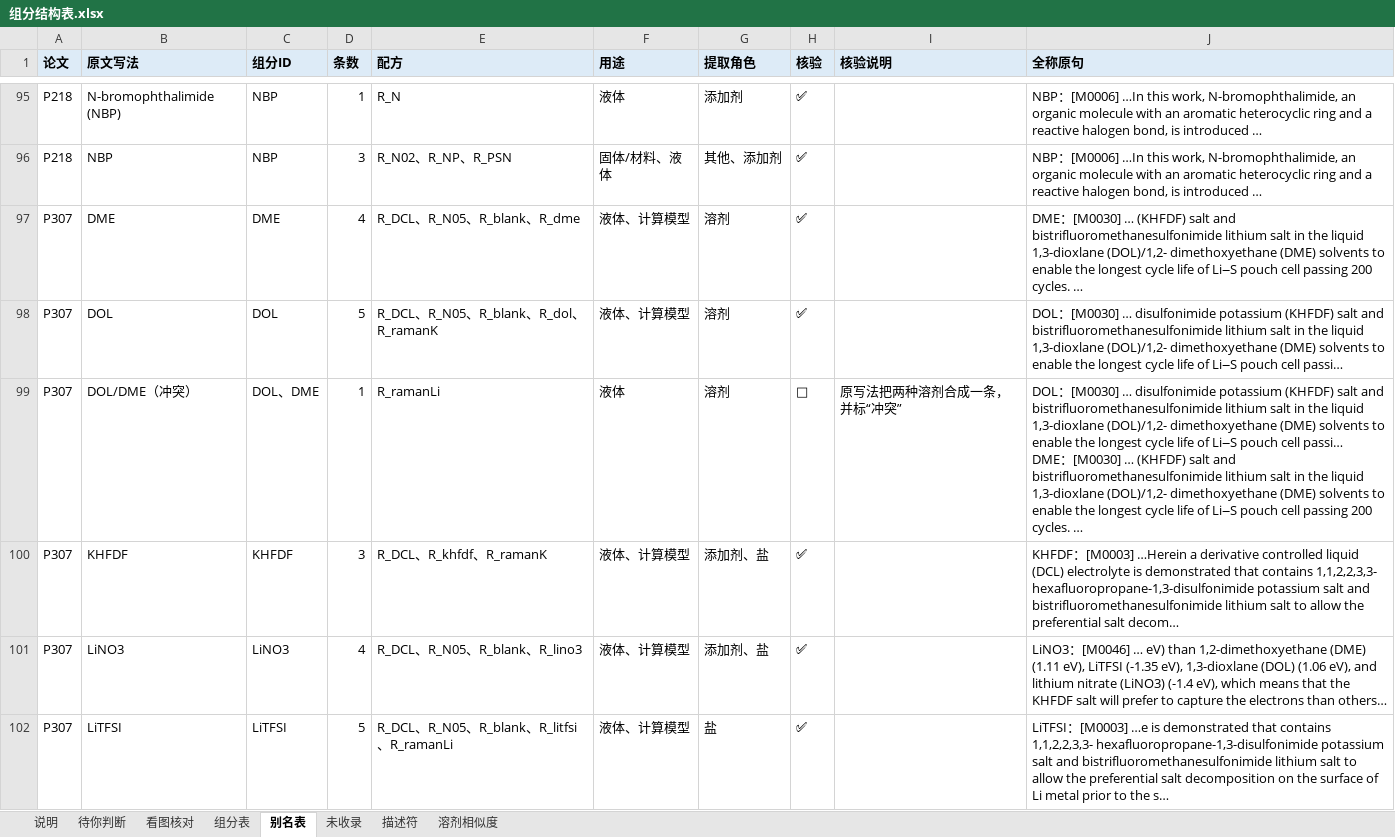
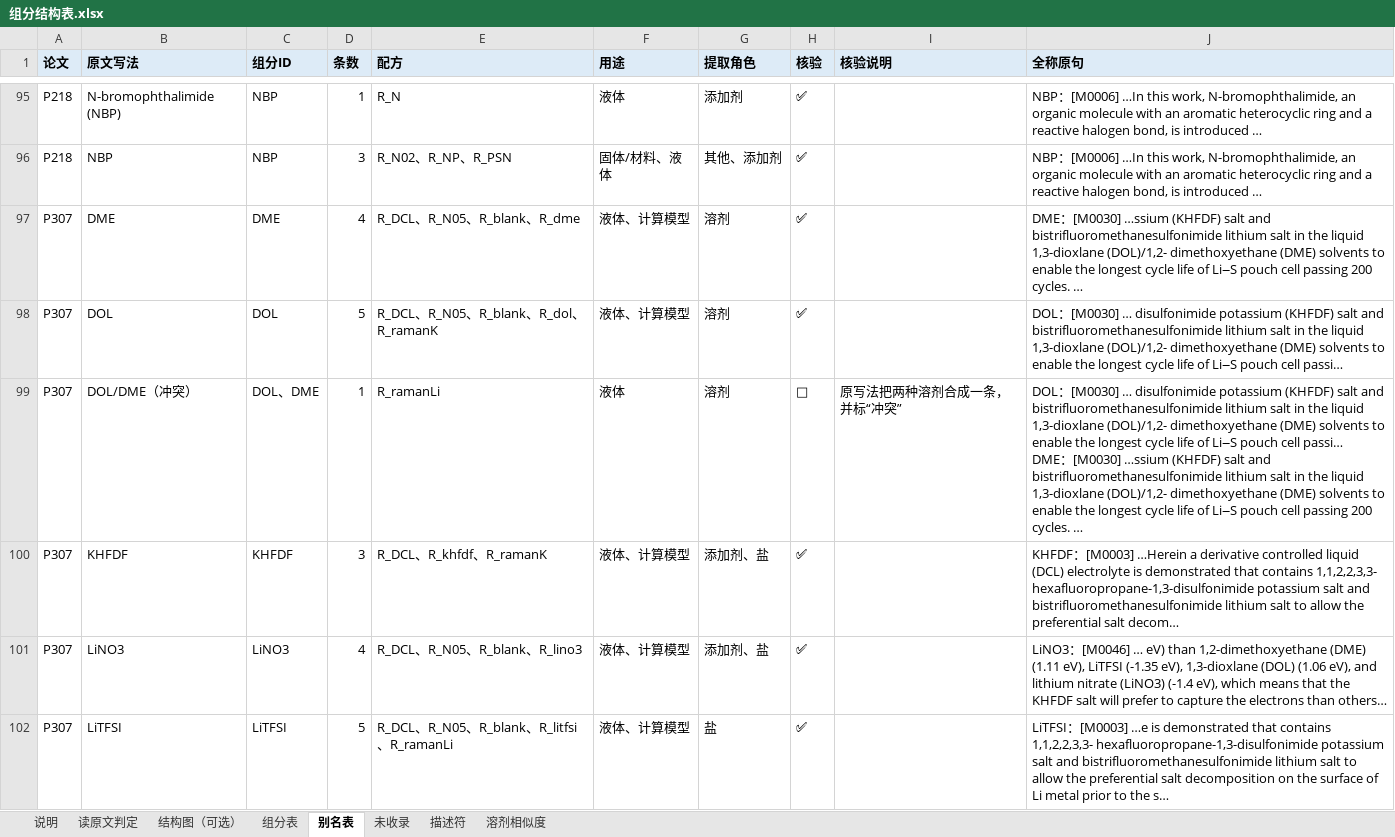
Before and after one commit to zhuonanli08/Li-S_Electrolyte_Conflicts, an Excel workbook: output/组分结构表_F版30篇_2026-10-31/组分结构表.xlsx, sheet 别名表, drawn as a sheet; only a part is shown, gaps mark what is left out; values as stored, in another font and other column widths than the file's, no borders; the diff covers the shown part only; the diff names each change by its address in the sheet, - before the commit and + after, or states it on an @@ line.

```diff
--- a/output/组分结构表_F版30篇_2026-10-31/组分结构表.xlsx (sheet 别名表)
+++ b/output/组分结构表_F版30篇_2026-10-31/组分结构表.xlsx (sheet 别名表)
-sheet tab: 待你判断
+sheet tab: 读原文判定
-sheet tab: 看图核对
+sheet tab: 结构图（可选）
-J97 (全称原句): …：[M0030] … (KHFDF) salt…
+J97 (全称原句): …：[M0030] …ssium (KHFDF) salt…
-J99 (全称原句): …：[M0030] … (KHFDF) salt…
+J99 (全称原句): …：[M0030] …ssium (KHFDF) salt…
```
Also changed, not shown: 48 edited cells elsewhere in this sheet, sheet 读原文判定, sheet 说明, sheet 组分表, sheet 结构图（可选）, 8 other files.
